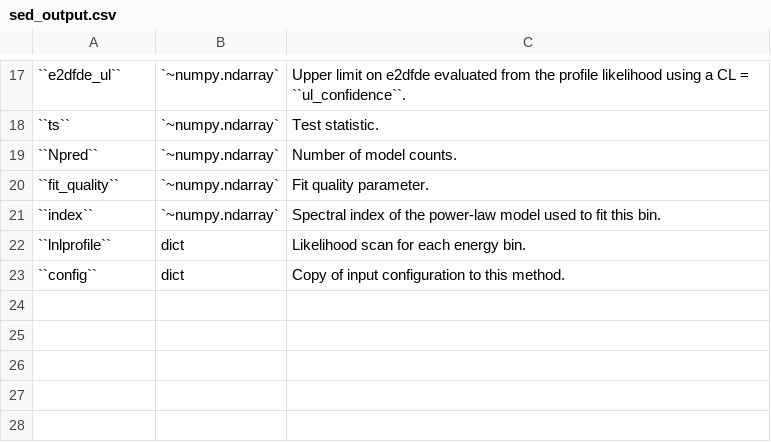
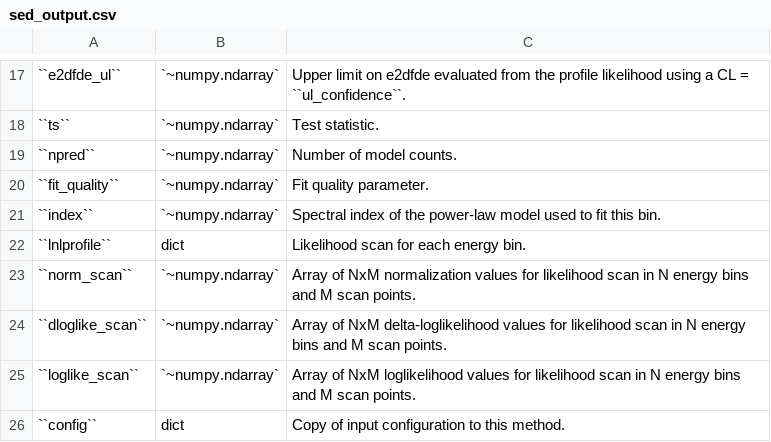
Before and after one commit to fermiPy/fermipy, a CSV file: docs/config/sed_output.csv, drawn as a sheet; only a part is shown, gaps mark what is left out.

Commit message:
Sync docs for parameter tables.

```diff
--- a/docs/config/sed_output.csv
+++ b/docs/config/sed_output.csv
@@ -18,3 +18,3 @@
 ``ts``	`~numpy.ndarray`	Test statistic.
-``Npred``	`~numpy.ndarray`	Number of model counts.
+``npred``	`~numpy.ndarray`	Number of model counts.
 ``fit_quality``	`~numpy.ndarray`	Fit quality parameter.
@@ -22,2 +22,5 @@
 ``lnlprofile``	dict	Likelihood scan for each energy bin.
+``norm_scan``	`~numpy.ndarray`	Array of NxM normalization values for likelihood scan in N energy bins and M scan points.
+``dloglike_scan``	`~numpy.ndarray`	Array of NxM delta-loglikelihood values for likelihood scan in N energy bins and M scan points.
+``loglike_scan``	`~numpy.ndarray`	Array of NxM loglikelihood values for likelihood scan in N energy bins and M scan points.
 ``config``	dict	Copy of input configuration to this method.
```
Also changed, not shown: docs/config/extension_output.csv, docs/config/fit_output.csv, 2 other files.
